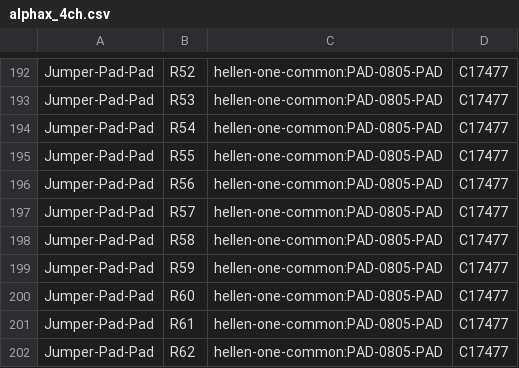
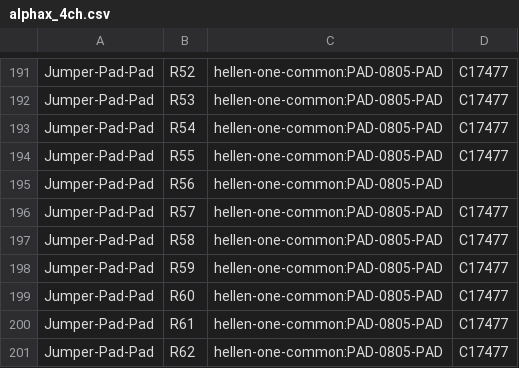
Before and after one commit to rusefi/alphax-4chan, a CSV file: gerber/alphax_4ch.csv, drawn as a sheet; only a part is shown, gaps mark what is left out; the diff covers the shown part only.

```diff
--- a/gerber/alphax_4ch.csv
+++ b/gerber/alphax_4ch.csv
@@ -195,3 +194,3 @@
 "Jumper-Pad-Pad","R55","hellen-one-common:PAD-0805-PAD"," C17477"
-"Jumper-Pad-Pad","R56","hellen-one-common:PAD-0805-PAD"," C17477"
+"Jumper-Pad-Pad","R56","hellen-one-common:PAD-0805-PAD",""
 "Jumper-Pad-Pad","R57","hellen-one-common:PAD-0805-PAD"," C17477"
```
Also changed, not shown: 3 added rows, 2 removed rows and 1 edited cell elsewhere in this file, gerber/alphax_4ch-all-pos.csv, 23 other files.
